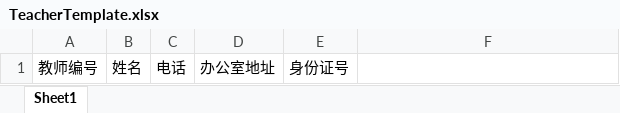
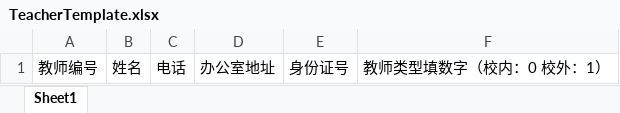
Before and after one commit to phoenix1911/SSM_Framework_Building, an Excel workbook: src/main/webapp/file/template/TeacherTemplate.xlsx, sheet Sheet1, drawn as a sheet; values as stored, in another font and other column widths than the file's, no borders; the diff names each change by its address in the sheet, - before the commit and + after, or states it on an @@ line.

```diff
--- a/src/main/webapp/file/template/TeacherTemplate.xlsx (sheet Sheet1)
+++ b/src/main/webapp/file/template/TeacherTemplate.xlsx (sheet Sheet1)
-F1: (empty)
+F1: 教师类型填数字（校内：0 校外：1）
```
Also changed, not shown: 5 other files.
